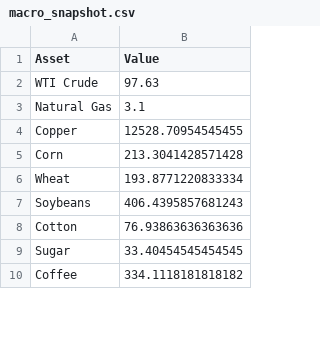
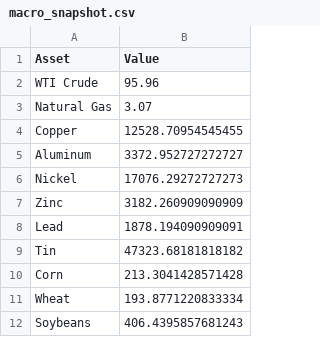
Before and after one commit to Rajatpatyal/Fred_Commodity_Yield, a CSV file: macro_snapshot.csv, drawn as a sheet; only a part is shown; the shorter side is filled out with more unchanged rows; the diff covers the shown part only.

```diff
--- a/macro_snapshot.csv
+++ b/macro_snapshot.csv
@@ -1,5 +1,10 @@
 Asset,Value
-WTI Crude,97.63
-Natural Gas,3.1
+WTI Crude,95.96
+Natural Gas,3.07
 Copper,12528.70954545455
+Aluminum,3372.952727272727
+Nickel,17076.29272727273
+Zinc,3182.260909090909
+Lead,1878.194090909091
+Tin,47323.68181818182
 Corn,213.3041428571428
```
Also changed, not shown: 13 added rows and 5 edited cells elsewhere in this file, macro_opportunities.csv, output/macro_opportunities.csv, 31 other files.
